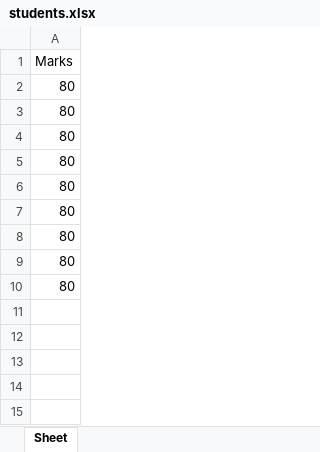
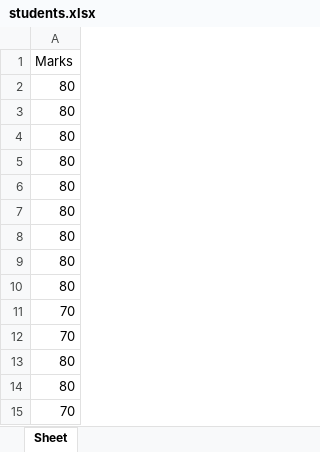
Before and after one commit to Krit-coder/OMR-Evaluation, an Excel workbook: OMR/students.xlsx, sheet Sheet, drawn as a sheet; values as stored, in another font and other column widths than the file's, no borders; the diff names each change by its address in the sheet, - before the commit and + after, or states it on an @@ line.

```diff
--- a/OMR/students.xlsx (sheet Sheet)
+++ b/OMR/students.xlsx (sheet Sheet)
+row 11: 70
+row 12: 70
+row 13: 80
+row 14: 80
+row 15: 70
```
Also changed, not shown: 10 other files.
